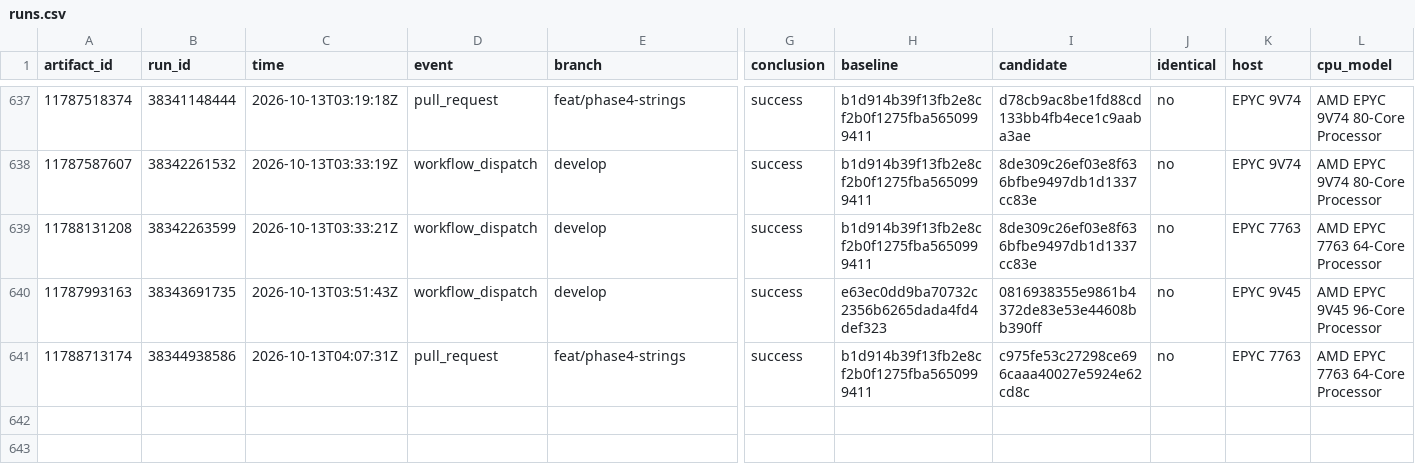
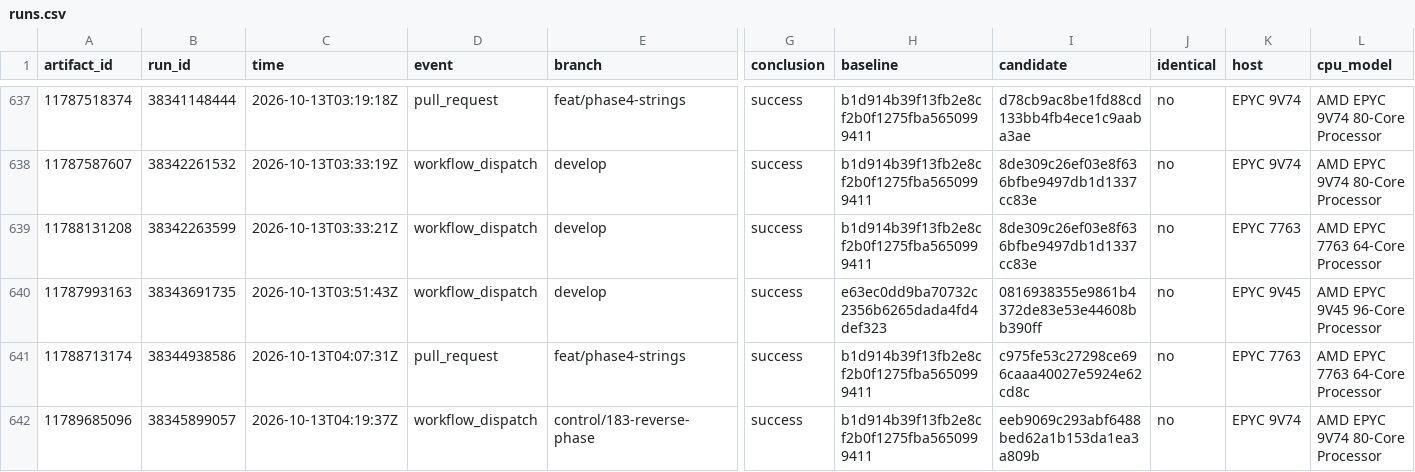
Before and after one commit to brandopakel/keel, a CSV file: command-path/runs.csv, drawn as a sheet; only a part is shown, gaps mark what is left out; rows hold the shown columns only; the diff names each change by its address in the sheet, - before the commit and + after, or states it on an @@ line.

```diff
--- a/command-path/runs.csv
+++ b/command-path/runs.csv
+row 642: 11789685096 | 38345899057 | 2026-10-13T04:19:37Z | workflow_dispatch | control/183-reverse-phase | success | b1d914b39f13fb2e8cf2b0f1275fba5650999411 | eeb9069c293abf6488bed62a1b153da1ea3a809b | no | EPYC 9V74 | AMD EPYC 9V74 80-Core Processor
```
Also changed, not shown: 1 other file.
